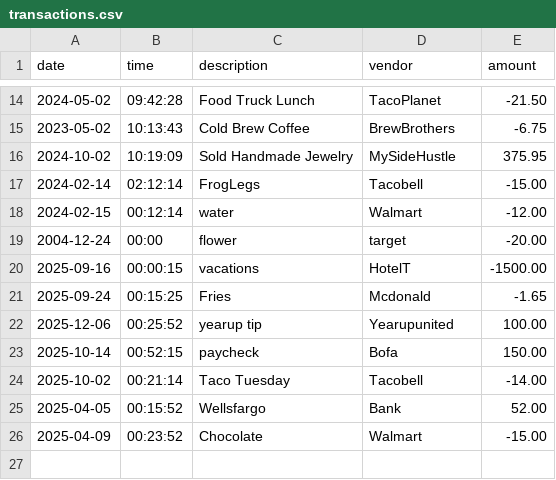
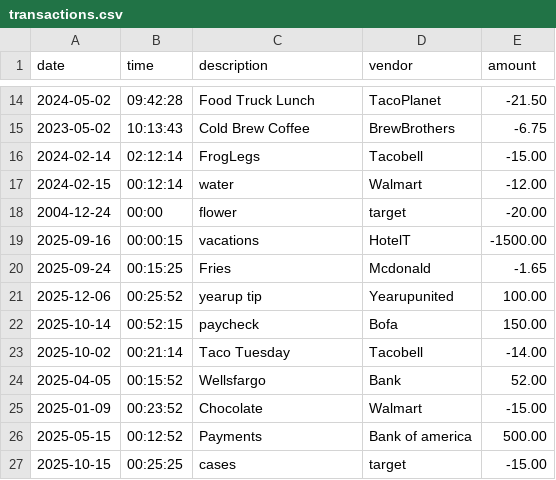
Before and after one commit to PrincesseSabrinaShonk/AccountLedgerApplication, a CSV file: transactions.csv, drawn as a sheet; only a part is shown, gaps mark what is left out.

Commit message:
Change Date formatting

```diff
--- a/transactions.csv
+++ b/transactions.csv
@@ -15,3 +15,2 @@ date|time|description|vendor|amount
 2023-05-02|10:13:43|Cold Brew Coffee|BrewBrothers|-6.75
-2024-10-02|10:19:09|Sold Handmade Jewelry|MySideHustle|375.95
 2024-02-14|02:12:14|FrogLegs|Tacobell|-15.00
@@ -25,2 +24,4 @@ date|time|description|vendor|amount
 2025-04-05|00:15:52|Wellsfargo|Bank|52.00
-2025-04-09|00:23:52|Chocolate|Walmart|-15.00
+2025-01-09|00:23:52|Chocolate|Walmart|-15.00
+2025-05-15|00:12:52|Payments|Bank of america|500.00
+2025-10-15|00:25:25|cases|target|-15.00
```
Also changed, not shown: 3 other files.
